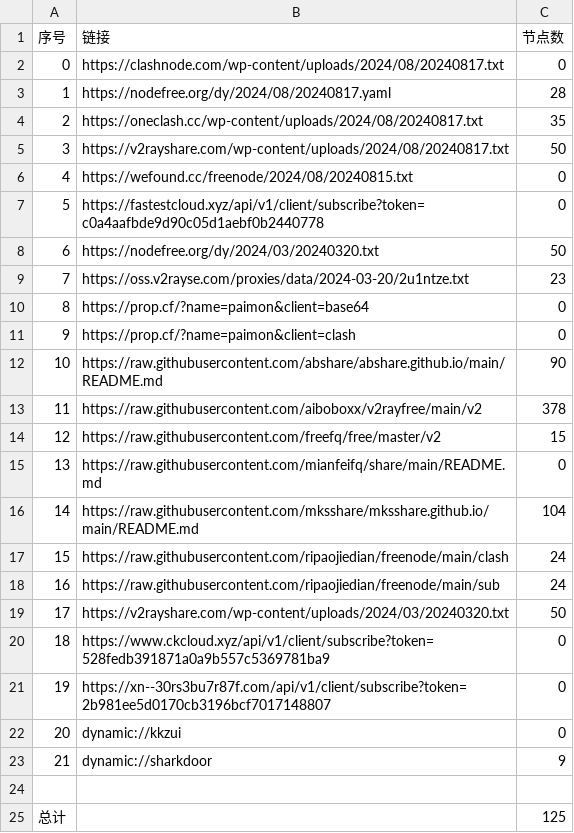
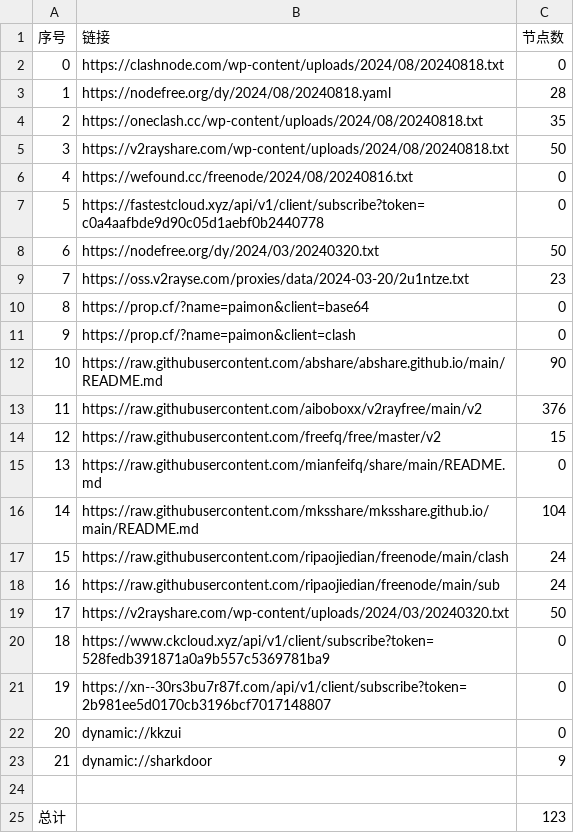
Before and after one commit to youkai0100/zijian-vpn-, a CSV file: list_result.csv, drawn as a sheet.

```diff
--- a/list_result.csv
+++ b/list_result.csv
@@ -1,7 +1,7 @@
 序号,链接,节点数
-0,https://clashnode.com/wp-content/uploads/2024/08/20240817.txt,0
-1,https://nodefree.org/dy/2024/08/20240817.yaml,28
-2,https://oneclash.cc/wp-content/uploads/2024/08/20240817.txt,35
-3,https://v2rayshare.com/wp-content/uploads/2024/08/20240817.txt,50
-4,https://wefound.cc/freenode/2024/08/20240815.txt,0
+0,https://clashnode.com/wp-content/uploads/2024/08/20240818.txt,0
+1,https://nodefree.org/dy/2024/08/20240818.yaml,28
+2,https://oneclash.cc/wp-content/uploads/2024/08/20240818.txt,35
+3,https://v2rayshare.com/wp-content/uploads/2024/08/20240818.txt,50
+4,https://wefound.cc/freenode/2024/08/20240816.txt,0
 5,https://fastestcloud.xyz/api/v1/client/subscribe?token=c0a4aafbde9d90c05d1aebf0b2440778,0
@@ -12,3 +12,3 @@
 10,https://raw.githubusercontent.com/abshare/abshare.github.io/main/README.md,90
-11,https://raw.githubusercontent.com/aiboboxx/v2rayfree/main/v2,378
+11,https://raw.githubusercontent.com/aiboboxx/v2rayfree/main/v2,376
 12,https://raw.githubusercontent.com/freefq/free/master/v2,15
@@ -24,2 +24,2 @@
 
-总计,,125
+总计,,123
```
Also changed, not shown: 5 other files.
